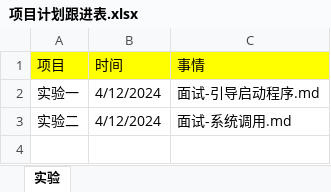
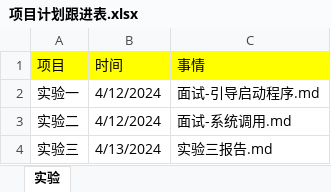
Before and after one commit to niu0217/OperatingSystem, an Excel workbook: HGDLZJ/Library/项目计划跟进表.xlsx, sheet 实验, drawn as a sheet; values as stored, in another font and other column widths than the file's, no borders; the diff names each change by its address in the sheet, - before the commit and + after, or states it on an @@ line.

Commit message:
实验三报告.md

```diff
--- a/HGDLZJ/Library/项目计划跟进表.xlsx (sheet 实验)
+++ b/HGDLZJ/Library/项目计划跟进表.xlsx (sheet 实验)
+row 4: 实验三 | 4/13/2024 | 实验三报告.md
```
Also changed, not shown: 5 other files.
